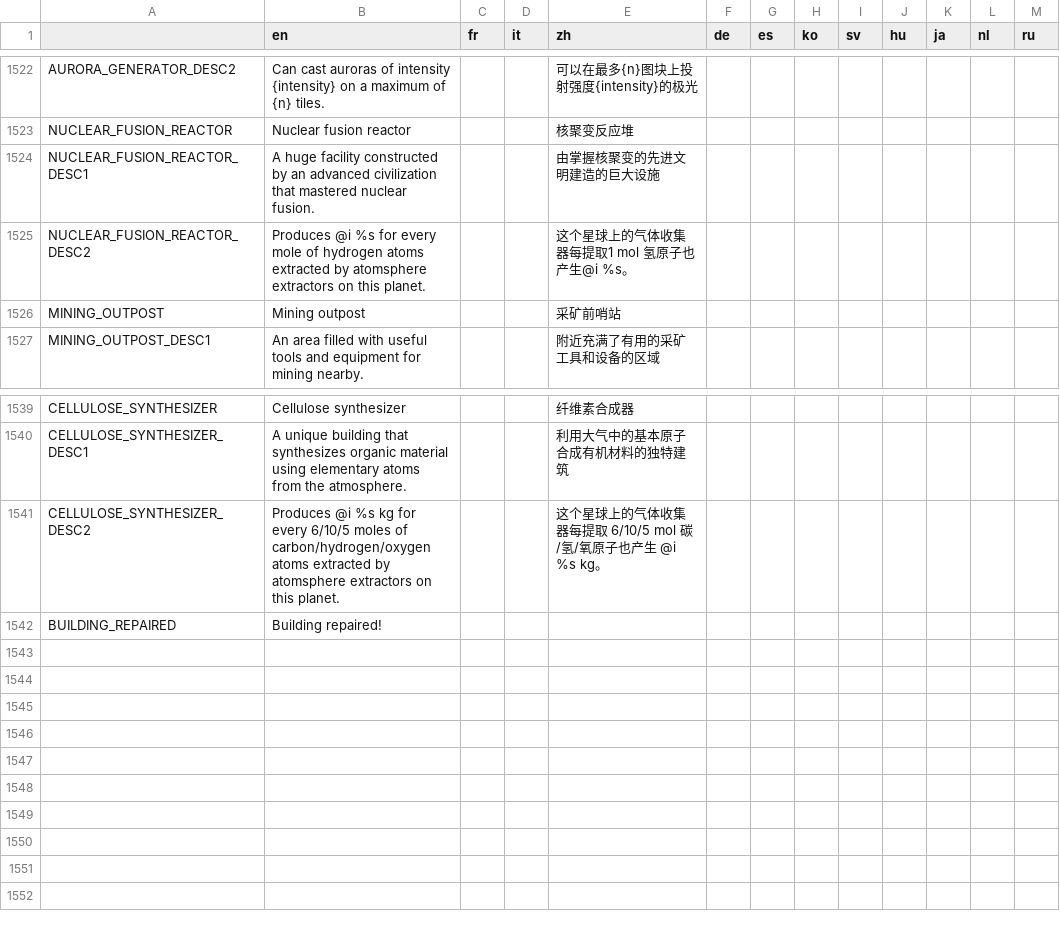
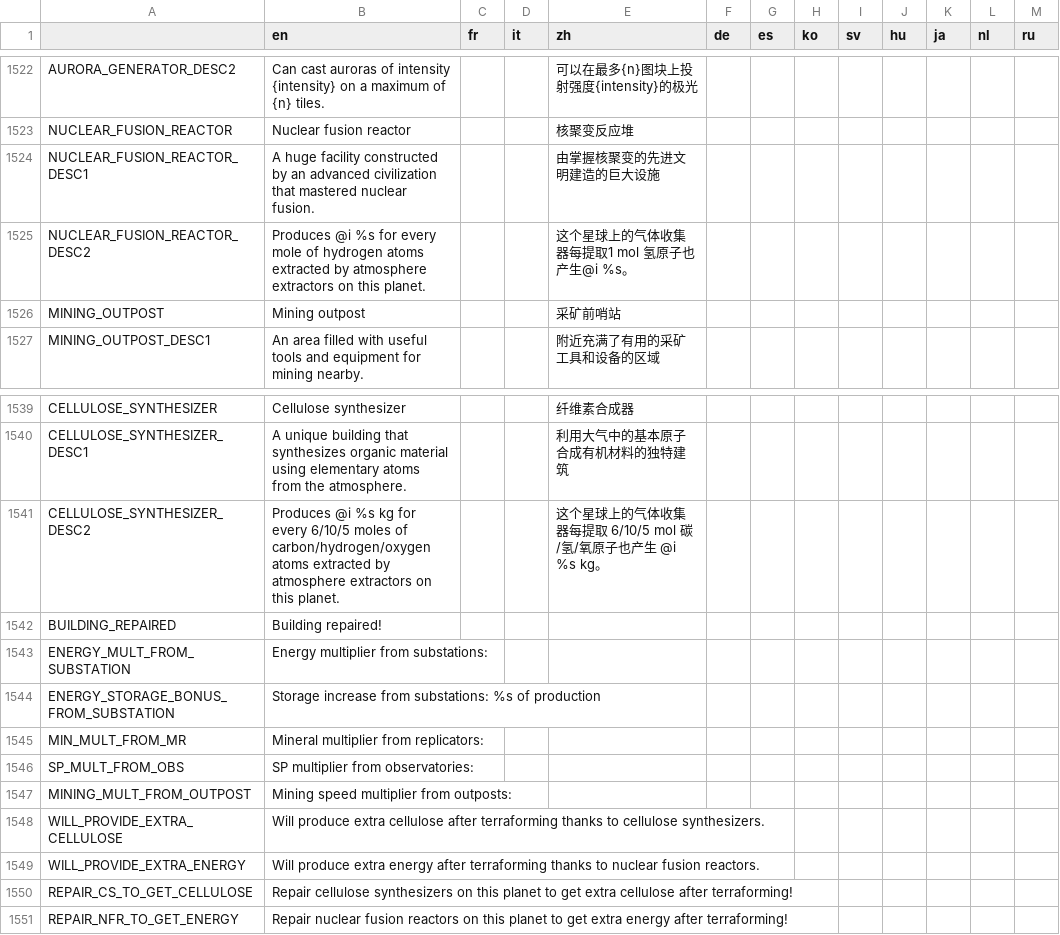
Before and after one commit to Apple0726/helixteus-3, a CSV file: Text/HX3 localization - Sheet1.csv, drawn as a sheet; only a part is shown, gaps mark what is left out.

```diff
--- a/Text/HX3 localization - Sheet1.csv
+++ b/Text/HX3 localization - Sheet1.csv
@@ -1529,3 +1529,3 @@ NUCLEAR_FUSION_REACTOR,Nuclear fusion reactor,,,核聚变反应堆,,,,,,,,
 NUCLEAR_FUSION_REACTOR_DESC1,A huge facility constructed by an advanced civilization that mastered nuclear fusion.,,,由掌握核聚变的先进文明建造的巨大设施,,,,,,,,
-NUCLEAR_FUSION_REACTOR_DESC2,Produces @i %s for every mole of hydrogen atoms extracted by atomsphere extractors on this planet.,,,这个星球上的气体收集器每提取1 mol 氢原子也产生@i %s。,,,,,,,,
+NUCLEAR_FUSION_REACTOR_DESC2,Produces @i %s for every mole of hydrogen atoms extracted by atmosphere extractors on this planet.,,,这个星球上的气体收集器每提取1 mol 氢原子也产生@i %s。,,,,,,,,
 MINING_OUTPOST,Mining outpost,,,采矿前哨站,,,,,,,,
@@ -1545,3 +1545,12 @@ CELLULOSE_SYNTHESIZER,Cellulose synthesizer,,,纤维素合成器,,,,,,,,
 CELLULOSE_SYNTHESIZER_DESC1,A unique building that synthesizes organic material using elementary atoms from the atmosphere.,,,利用大气中的基本原子合成有机材料的独特建筑,,,,,,,,
-CELLULOSE_SYNTHESIZER_DESC2,Produces @i %s kg for every 6/10/5 moles of carbon/hydrogen/oxygen atoms extracted by atomsphere extractors on this planet.,,,这个星球上的气体收集器每提取 6/10/5 mol 碳/氢/氧原子也产生 @i %s kg。,,,,,,,,
+CELLULOSE_SYNTHESIZER_DESC2,Produces @i %s kg for every 6/10/5 moles of carbon/hydrogen/oxygen atoms extracted by atmosphere extractors on this planet.,,,这个星球上的气体收集器每提取 6/10/5 mol 碳/氢/氧原子也产生 @i %s kg。,,,,,,,,
 BUILDING_REPAIRED,Building repaired!,,,,,,,,,,,
+ENERGY_MULT_FROM_SUBSTATION,Energy multiplier from substations:,,,,,,,,,,,
+ENERGY_STORAGE_BONUS_FROM_SUBSTATION,Storage increase from substations: %s of production,,,,,,,,,,,
+MIN_MULT_FROM_MR,Mineral multiplier from replicators:,,,,,,,,,,,
+SP_MULT_FROM_OBS,SP multiplier from observatories:,,,,,,,,,,,
+MINING_MULT_FROM_OUTPOST,Mining speed multiplier from outposts:,,,,,,,,,,,
+WILL_PROVIDE_EXTRA_CELLULOSE,Will produce extra cellulose after terraforming thanks to cellulose synthesizers.,,,,,,,,,,,
+WILL_PROVIDE_EXTRA_ENERGY,Will produce extra energy after terraforming thanks to nuclear fusion reactors.,,,,,,,,,,,
+REPAIR_CS_TO_GET_CELLULOSE,Repair cellulose synthesizers on this planet to get extra cellulose after terraforming!,,,,,,,,,,,
+REPAIR_NFR_TO_GET_ENERGY,Repair nuclear fusion reactors on this planet to get extra energy after terraforming!,,,,,,,,,,,
```
Also changed, not shown: 9 other files.
